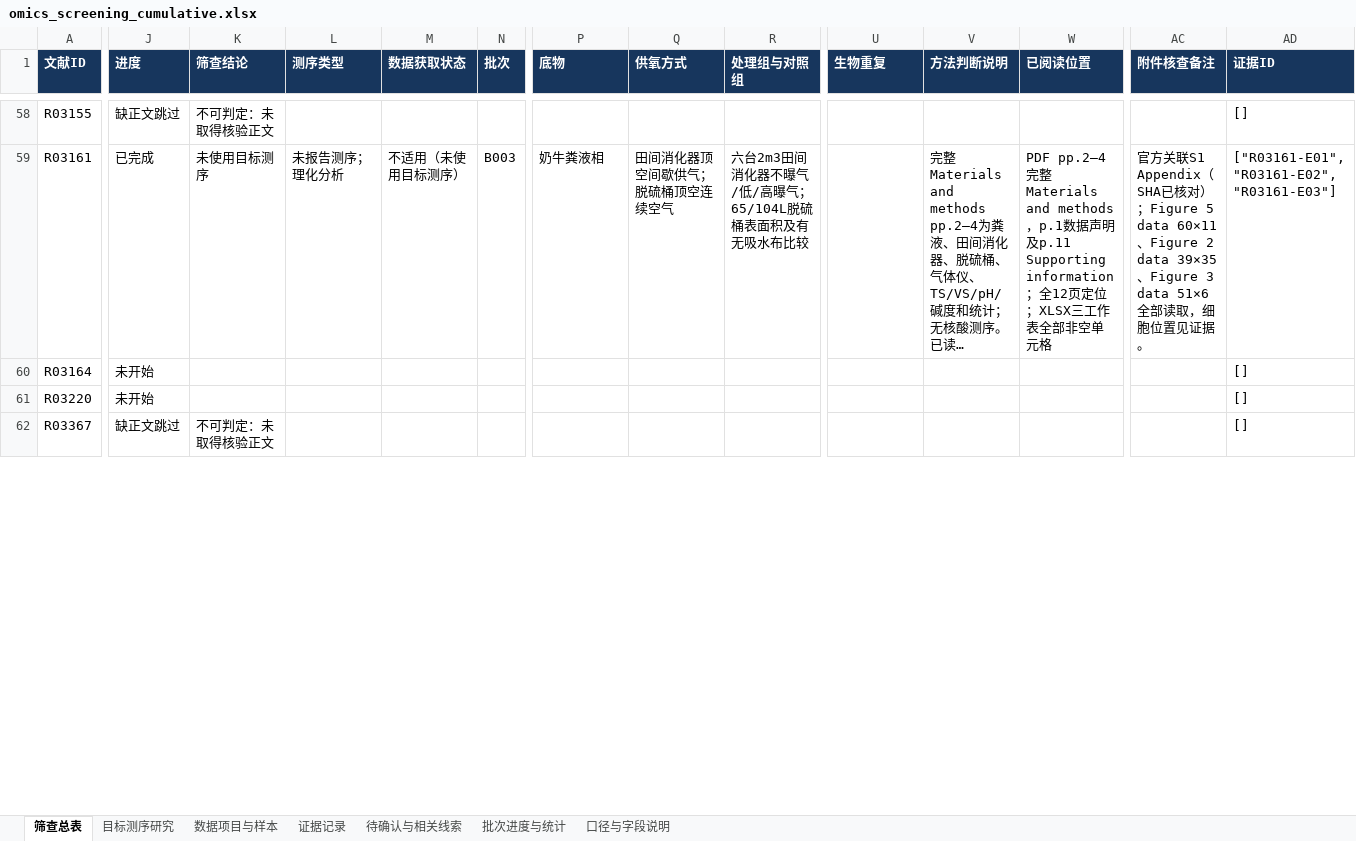
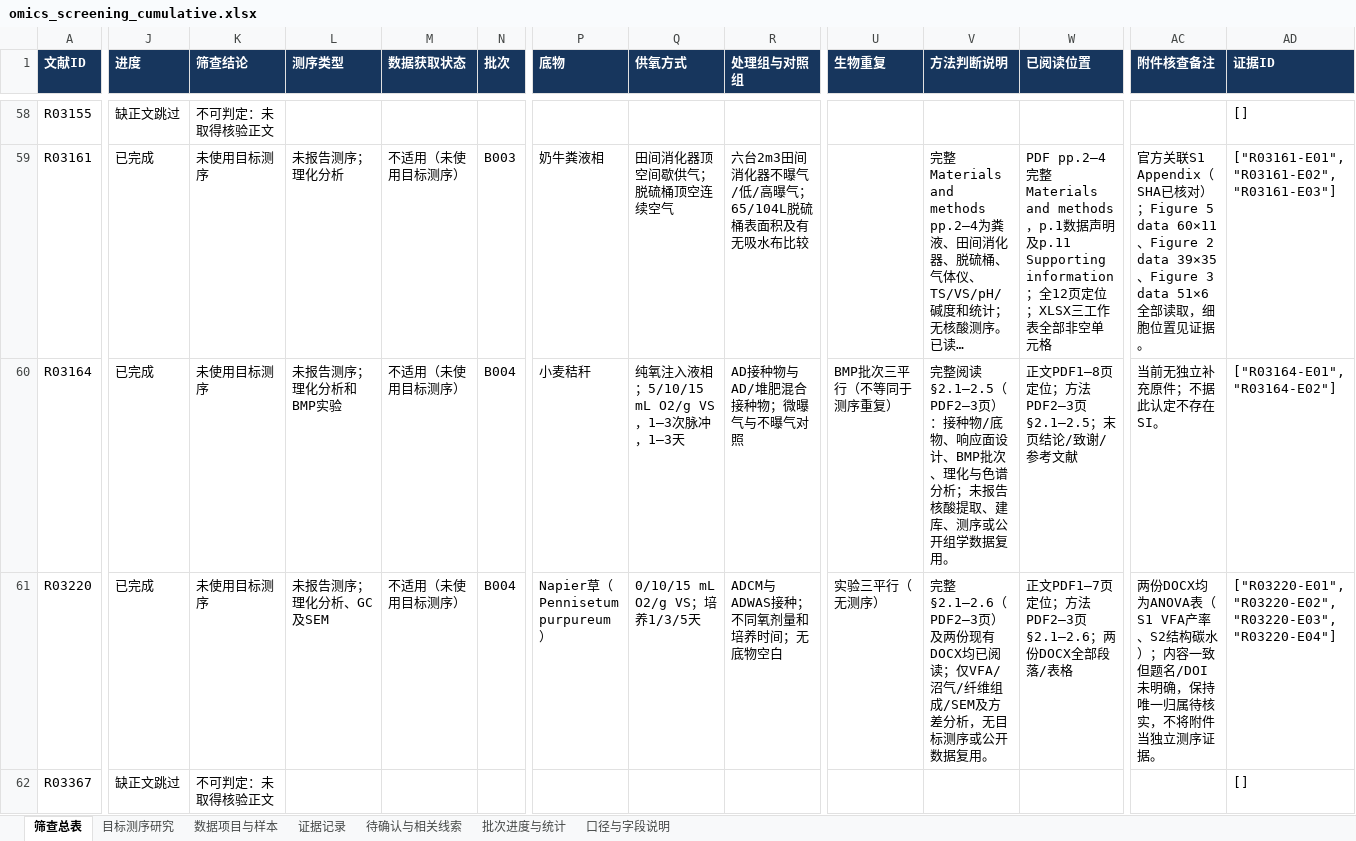
Before and after one commit to Colliam-Vermilion/FirstCodex, an Excel workbook: results/ad-oxygen-literature-20261006/omics_screening/omics_screening_cumulative.xlsx, sheet 筛查总表, drawn as a sheet; only a part is shown, gaps mark what is left out; long unchanged cells end in …; values as stored, in another font and other column widths than the file's, no borders; the diff covers the shown part only; the diff names each change by its address in the sheet, - before the commit and + after, or states it on an @@ line.

```diff
--- a/results/ad-oxygen-literature-20261006/omics_screening/omics_screening_cumulative.xlsx (sheet 筛查总表)
+++ b/results/ad-oxygen-literature-20261006/omics_screening/omics_screening_cumulative.xlsx (sheet 筛查总表)
-J60:J61 (进度): 未开始
+J60:J61 (进度): 已完成
-K60:K61 (筛查结论): (empty)
+K60:K61 (筛查结论): 未使用目标测序
-L60 (测序类型): (empty)
+L60 (测序类型): 未报告测序；理化分析和BMP实验
-M60:M61 (数据获取状态): (empty)
+M60:M61 (数据获取状态): 不适用（未使用目标测序）
-N60:N61 (批次): (empty)
+N60:N61 (批次): B004
-P60 (底物): (empty)
+P60 (底物): 小麦秸秆
-Q60 (供氧方式): (empty)
+Q60 (供氧方式): 纯氧注入液相；5/10/15 mL O2/g VS，1–3次脉冲，1–3天
-R60 (处理组与对照组): (empty)
+R60 (处理组与对照组): AD接种物与AD/堆肥混合接种物；微曝气与不曝气对照
-U60 (生物重复): (empty)
+U60 (生物重复): BMP批次三平行（不等同于测序重复）
-V60 (方法判断说明): (empty)
+V60 (方法判断说明): 完整阅读§2.1–2.5（PDF2–3页）：接种物/底物、响应面设计、BMP批次、理化与色谱分析；未报告核酸提取、建库、测序或公开组学数据复用。
-W60 (已阅读位置): (empty)
+W60 (已阅读位置): 正文PDF1–8页定位；方法PDF2–3页§2.1–2.5；末页结论/致谢/参考文献
-AC60 (附件核查备注): (empty)
+AC60 (附件核查备注): 当前无独立补充原件；不据此认定不存在SI。
-AD60 (证据ID): []
+AD60 (证据ID): ["R03164-E01", "R03164-E02"]
-L61 (测序类型): (empty)
+L61 (测序类型): 未报告测序；理化分析、GC及SEM
-P61 (底物): (empty)
+P61 (底物): Napier草（Pennisetum purpureum）
-Q61 (供氧方式): (empty)
+Q61 (供氧方式): 0/10/15 mL O2/g VS；培养1/3/5天
-R61 (处理组与对照组): (empty)
+R61 (处理组与对照组): ADCM与ADWAS接种；不同氧剂量和培养时间；无底物空白
-U61 (生物重复): (empty)
+U61 (生物重复): 实验三平行（无测序）
-V61 (方法判断说明): (empty)
+V61 (方法判断说明): 完整§2.1–2.6（PDF2–3页）及两份现有DOCX均已阅读；仅VFA/沼气/纤维组成/SEM及方差分析，无目标测序或公开数据复用。
-W61 (已阅读位置): (empty)
+W61 (已阅读位置): 正文PDF1–7页定位；方法PDF2–3页§2.1–2.6；两份DOCX全部段落/表格
-AC61 (附件核查备注): (empty)
+AC61 (附件核查备注): 两份DOCX均为ANOVA表（S1 VFA产率、S2结构碳水）；内容一致但题名/DOI未明确，保持唯一归属待核实，不将附件当独立测序证据。
-AD61 (证据ID): []
+AD61 (证据ID): ["R03220-E01", "R03220-E02", "R03220-E03", "R03220-E04"]
```
Also changed, not shown: 250 edited cells elsewhere in this sheet, sheet 证据记录, sheet 批次进度与统计, sheet 待确认与相关线索, sheet 口径与字段说明, 44 other files.
